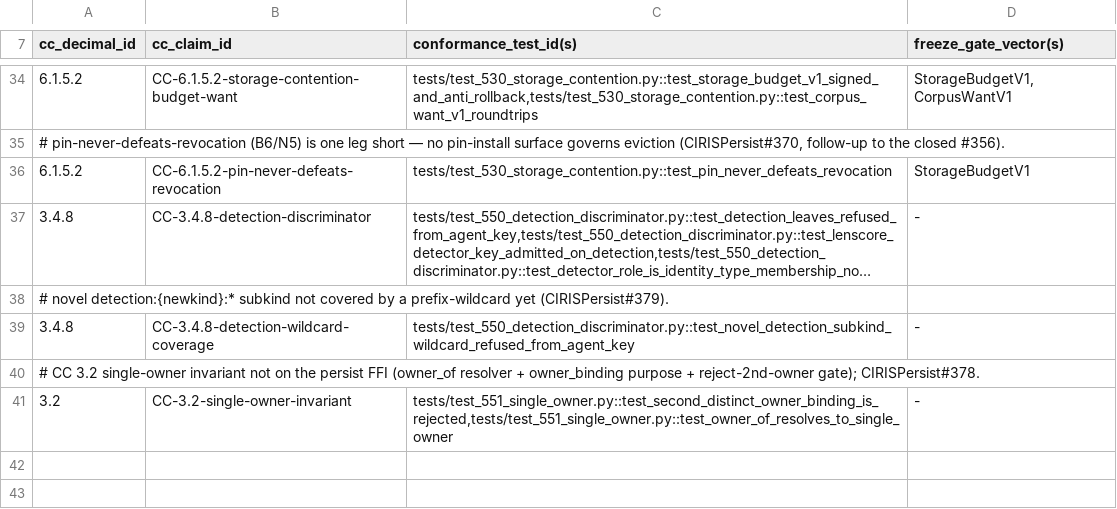
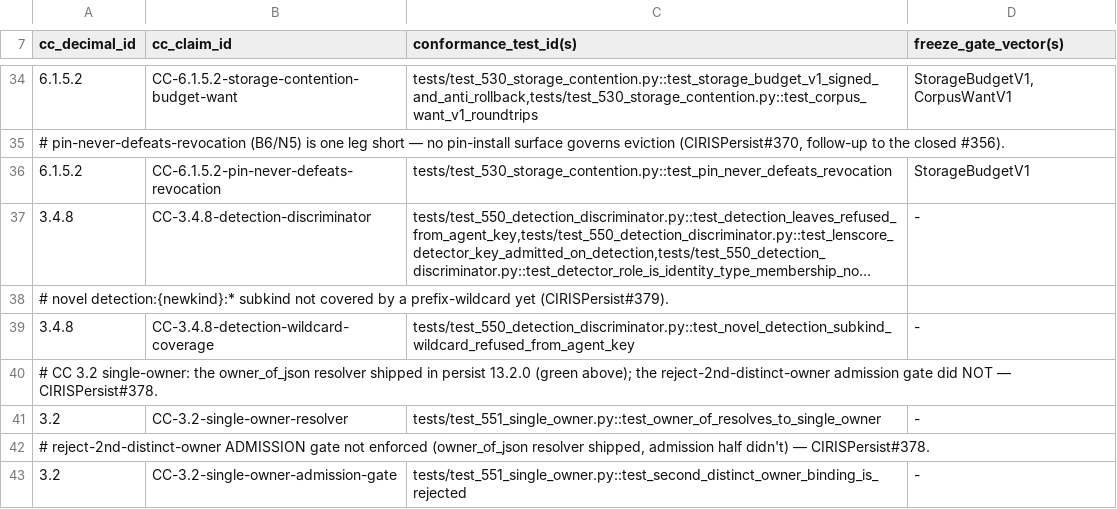
Before and after one commit to CIRISAI/CIRISConformance, a TSV file: evidence/claim_map.tsv, drawn as a sheet; only a part is shown, gaps mark what is left out; long unchanged cells end in ….

```diff
--- a/evidence/claim_map.tsv
+++ b/evidence/claim_map.tsv
@@ -39,3 +39,5 @@ cc_decimal_id	cc_claim_id	conformance_test_id(s)	freeze_gate_vector(s)
 3.4.8	CC-3.4.8-detection-wildcard-coverage	tests/test_550_detection_discriminator.py::test_novel_detection_subkind_wildcard_refused_from_agent_key	-
-# CC 3.2 single-owner invariant not on the persist FFI (owner_of resolver + owner_binding purpose + reject-2nd-owner gate); CIRISPersist#378.
-3.2	CC-3.2-single-owner-invariant	tests/test_551_single_owner.py::test_second_distinct_owner_binding_is_rejected,tests/test_551_single_owner.py::test_owner_of_resolves_to_single_owner	-
+# CC 3.2 single-owner: the owner_of_json resolver shipped in persist 13.2.0 (green above); the reject-2nd-distinct-owner admission gate did NOT — CIRISPersist#378.
+3.2	CC-3.2-single-owner-resolver	tests/test_551_single_owner.py::test_owner_of_resolves_to_single_owner	-
+# reject-2nd-distinct-owner ADMISSION gate not enforced (owner_of_json resolver shipped, admission half didn't) — CIRISPersist#378.
+3.2	CC-3.2-single-owner-admission-gate	tests/test_551_single_owner.py::test_second_distinct_owner_binding_is_rejected	-
```
Also changed, not shown: evidence/cc_tests.tsv, 5 other files.
